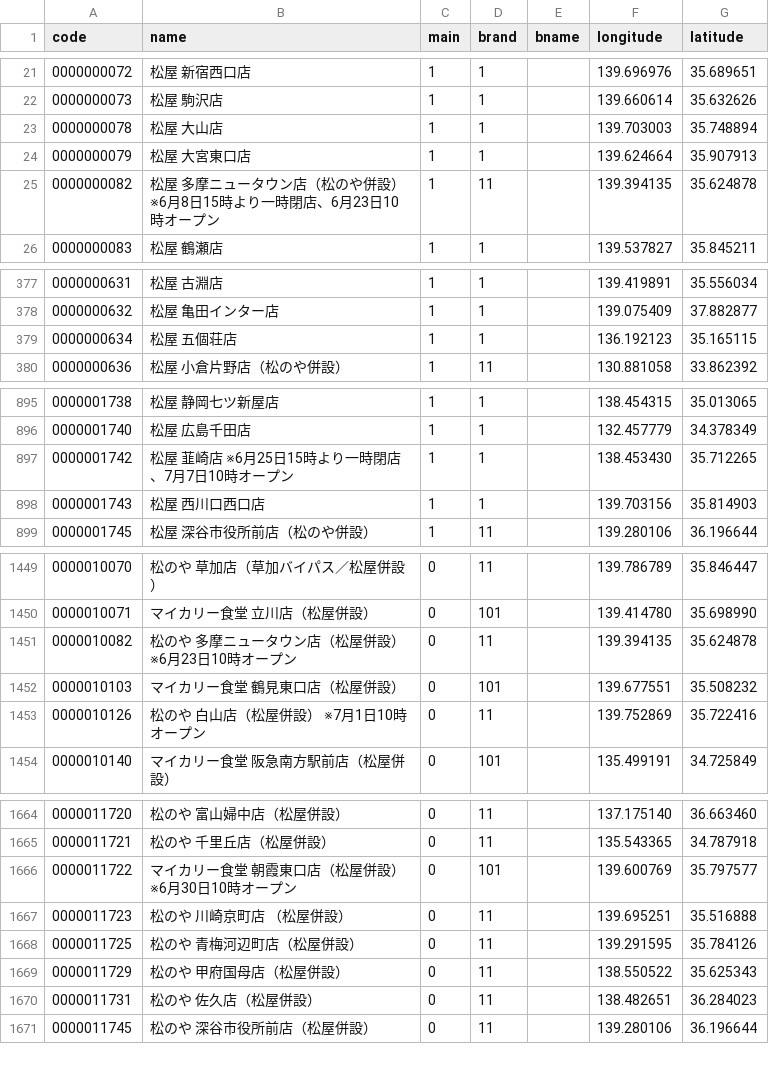
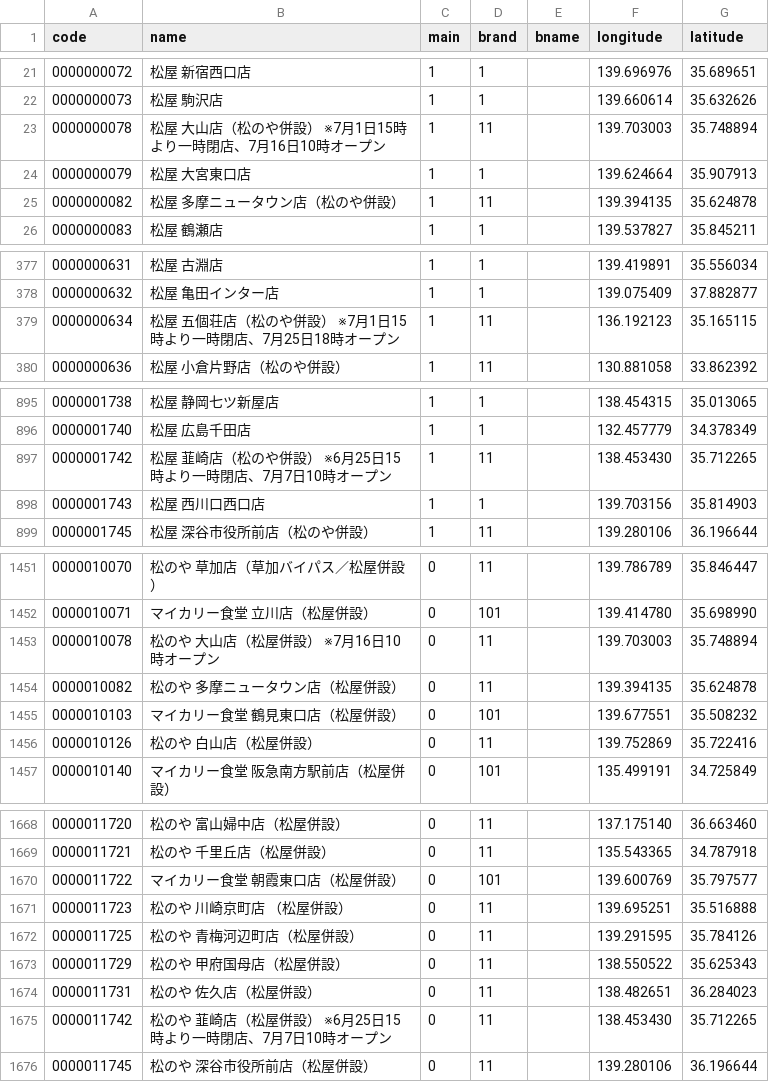
Before and after one commit to yykuso/matsuyafoodsmap, a CSV file: data/matsuyafoods.csv, drawn as a sheet; only a part is shown, gaps mark what is left out; the diff covers the shown part only.

```diff
--- a/data/matsuyafoods.csv
+++ b/data/matsuyafoods.csv
@@ -22,5 +22,5 @@ code,name,main,brand,bname,longitude,latitude
 0000000073,松屋 駒沢店,1,1,,139.660614,35.632626
-0000000078,松屋 大山店,1,1,,139.703003,35.748894
+0000000078,松屋 大山店（松のや併設） ※7月1日15時より一時閉店、7月16日10時オープン,1,11,,139.703003,35.748894
 0000000079,松屋 大宮東口店,1,1,,139.624664,35.907913
-0000000082,松屋 多摩ニュータウン店（松のや併設） ※6月8日15時より一時閉店、6月23日10時オープン,1,11,,139.394135,35.624878
+0000000082,松屋 多摩ニュータウン店（松のや併設）,1,11,,139.394135,35.624878
 0000000083,松屋 鶴瀬店,1,1,,139.537827,35.845211
@@ -378,3 +378,3 @@ code,name,main,brand,bname,longitude,latitude
 0000000632,松屋 亀田インター店,1,1,,139.075409,37.882877
-0000000634,松屋 五個荘店,1,1,,136.192123,35.165115
+0000000634,松屋 五個荘店（松のや併設） ※7月1日15時より一時閉店、7月25日18時オープン,1,11,,136.192123,35.165115
 0000000636,松屋 小倉片野店（松のや併設）,1,11,,130.881058,33.862392
@@ -896,3 +896,3 @@ code,name,main,brand,bname,longitude,latitude
 0000001740,松屋 広島千田店,1,1,,132.457779,34.378349
-0000001742,松屋 韮崎店 ※6月25日15時より一時閉店、7月7日10時オープン,1,1,,138.453430,35.712265
+0000001742,松屋 韮崎店（松のや併設） ※6月25日15時より一時閉店、7月7日10時オープン,1,11,,138.453430,35.712265
 0000001743,松屋 西川口西口店,1,1,,139.703156,35.814903
@@ -1450,5 +1452,6 @@ code,name,main,brand,bname,longitude,latitude
 0000010071,マイカリー食堂 立川店（松屋併設）,0,101,,139.414780,35.698990
-0000010082,松のや 多摩ニュータウン店（松屋併設） ※6月23日10時オープン,0,11,,139.394135,35.624878
+0000010078,松のや 大山店（松屋併設） ※7月16日10時オープン,0,11,,139.703003,35.748894
+0000010082,松のや 多摩ニュータウン店（松屋併設）,0,11,,139.394135,35.624878
 0000010103,マイカリー食堂 鶴見東口店（松屋併設）,0,101,,139.677551,35.508232
-0000010126,松のや 白山店（松屋併設） ※7月1日10時オープン,0,11,,139.752869,35.722416
+0000010126,松のや 白山店（松屋併設）,0,11,,139.752869,35.722416
 0000010140,マイカリー食堂 阪急南方駅前店（松屋併設）,0,101,,135.499191,34.725849
@@ -1665,3 +1669,3 @@ code,name,main,brand,bname,longitude,latitude
 0000011721,松のや 千里丘店（松屋併設）,0,11,,135.543365,34.787918
-0000011722,マイカリー食堂 朝霞東口店（松屋併設） ※6月30日10時オープン,0,101,,139.600769,35.797577
+0000011722,マイカリー食堂 朝霞東口店（松屋併設）,0,101,,139.600769,35.797577
 0000011723,松のや 川崎京町店 （松屋併設）,0,11,,139.695251,35.516888
@@ -1670,2 +1674,3 @@ code,name,main,brand,bname,longitude,latitude
 0000011731,松のや 佐久店（松屋併設）,0,11,,138.482651,36.284023
+0000011742,松のや 韮崎店（松屋併設） ※6月25日15時より一時閉店、7月7日10時オープン,0,11,,138.453430,35.712265
 0000011745,松のや 深谷市役所前店（松屋併設）,0,11,,139.280106,36.196644
```
Also changed, not shown: 8 added rows, 1 removed row and 31 edited cells elsewhere in this file, data/ライスおかわり無料.csv.
